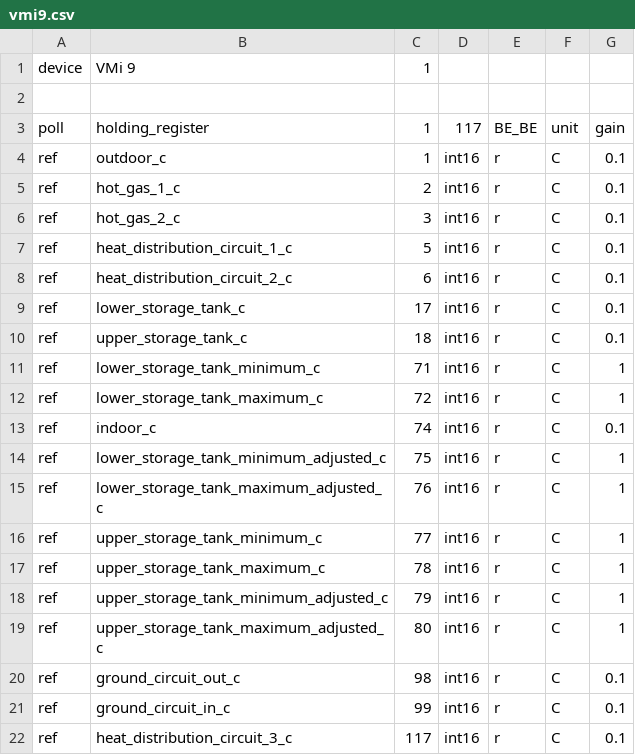
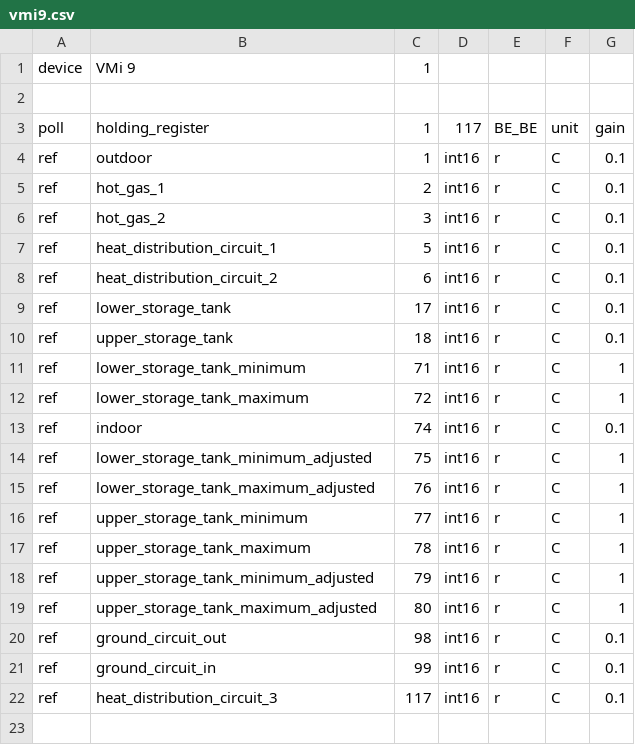
Before and after one commit to aleksi-kangas/terrace-heating-v2, a CSV file: modpoll/vmi9.csv, drawn as a sheet.

Commit message:
Upgrade: - Modpoll data format changes - Backend docker compose service - Backend dependencies upgrade & minor migrations

```diff
--- a/modpoll/vmi9.csv
+++ b/modpoll/vmi9.csv
@@ -3,20 +3,20 @@ device,VMi 9,1,,,,
 poll,holding_register,1,117,BE_BE,unit,gain
-ref,outdoor_c,1,int16,r,C,0.1
-ref,hot_gas_1_c,2,int16,r,C,0.1
-ref,hot_gas_2_c,3,int16,r,C,0.1
-ref,heat_distribution_circuit_1_c,5,int16,r,C,0.1
-ref,heat_distribution_circuit_2_c,6,int16,r,C,0.1
-ref,lower_storage_tank_c,17,int16,r,C,0.1
-ref,upper_storage_tank_c,18,int16,r,C,0.1
-ref,lower_storage_tank_minimum_c,71,int16,r,C,1
-ref,lower_storage_tank_maximum_c,72,int16,r,C,1
-ref,indoor_c,74,int16,r,C,0.1
-ref,lower_storage_tank_minimum_adjusted_c,75,int16,r,C,1
-ref,lower_storage_tank_maximum_adjusted_c,76,int16,r,C,1
-ref,upper_storage_tank_minimum_c,77,int16,r,C,1
-ref,upper_storage_tank_maximum_c,78,int16,r,C,1
-ref,upper_storage_tank_minimum_adjusted_c,79,int16,r,C,1
-ref,upper_storage_tank_maximum_adjusted_c,80,int16,r,C,1
-ref,ground_circuit_out_c,98,int16,r,C,0.1
-ref,ground_circuit_in_c,99,int16,r,C,0.1
-ref,heat_distribution_circuit_3_c,117,int16,r,C,0.1
+ref,outdoor,1,int16,r,C,0.1
+ref,hot_gas_1,2,int16,r,C,0.1
+ref,hot_gas_2,3,int16,r,C,0.1
+ref,heat_distribution_circuit_1,5,int16,r,C,0.1
+ref,heat_distribution_circuit_2,6,int16,r,C,0.1
+ref,lower_storage_tank,17,int16,r,C,0.1
+ref,upper_storage_tank,18,int16,r,C,0.1
+ref,lower_storage_tank_minimum,71,int16,r,C,1
+ref,lower_storage_tank_maximum,72,int16,r,C,1
+ref,indoor,74,int16,r,C,0.1
+ref,lower_storage_tank_minimum_adjusted,75,int16,r,C,1
+ref,lower_storage_tank_maximum_adjusted,76,int16,r,C,1
+ref,upper_storage_tank_minimum,77,int16,r,C,1
+ref,upper_storage_tank_maximum,78,int16,r,C,1
+ref,upper_storage_tank_minimum_adjusted,79,int16,r,C,1
+ref,upper_storage_tank_maximum_adjusted,80,int16,r,C,1
+ref,ground_circuit_out,98,int16,r,C,0.1
+ref,ground_circuit_in,99,int16,r,C,0.1
+ref,heat_distribution_circuit_3,117,int16,r,C,0.1
```
Also changed, not shown: 11 other files.
